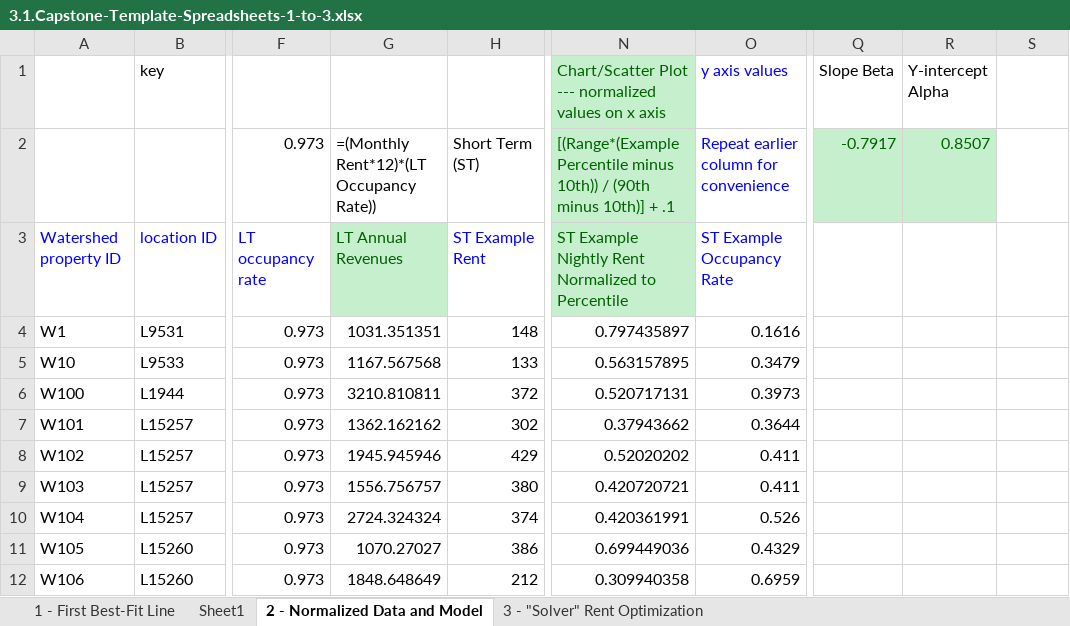
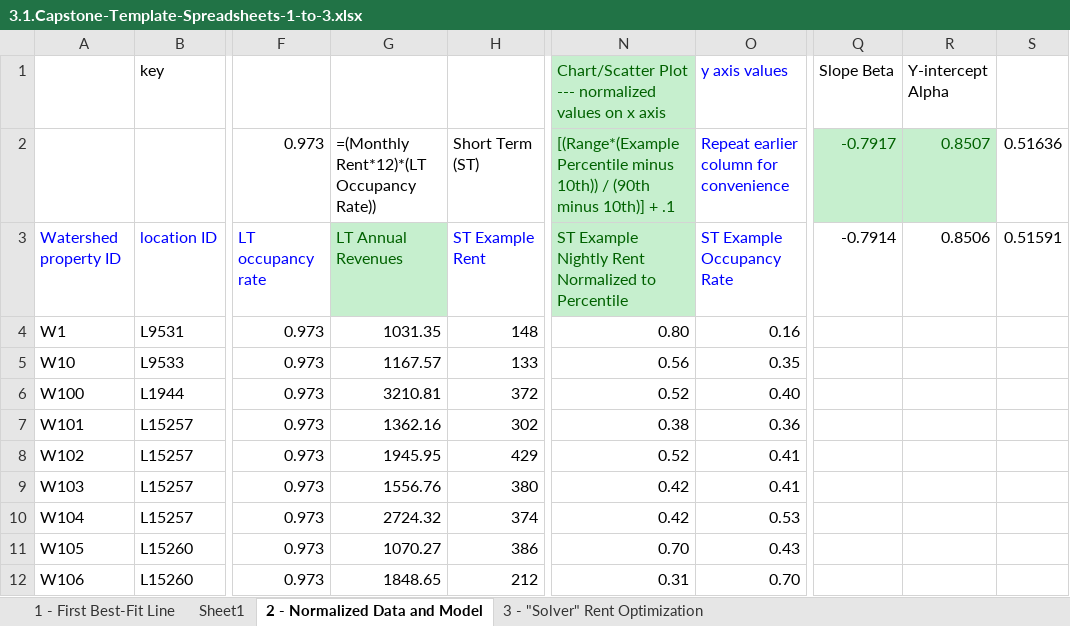
Before and after one commit to oldmalebird/Project_Increasing-real-estate-management-profits, an Excel workbook: 3.1.Capstone-Template-Spreadsheets-1-to-3.xlsx, sheet 2 - Normalized Data and Model, drawn as a sheet; only a part is shown, gaps mark what is left out; values as stored, in another font and other column widths than the file's, no borders; charts and pictures not drawn; the diff covers the shown part only; the diff names each change by its address in the sheet, - before the commit and + after, or states it on an @@ line.

Commit message:
best

```diff
--- a/3.1.Capstone-Template-Spreadsheets-1-to-3.xlsx (sheet 2 - Normalized Data and Model)
+++ b/3.1.Capstone-Template-Spreadsheets-1-to-3.xlsx (sheet 2 - Normalized Data and Model)
-S2: (empty)
+S2: 0.51636
-Q3 (Slope Beta): (empty)
+Q3 (Slope Beta): -0.7914
-R3 (Y-intercept Alpha): (empty)
+R3 (Y-intercept Alpha): 0.8506
-S3: (empty)
+S3: 0.51591
-G4: 1031.351351
+G4: 1031.35
-N4: 0.797435897
+N4: 0.80
-O4 (y axis values): 0.1616
+O4 (y axis values): 0.16
-G5: 1167.567568
+G5: 1167.57
-N5: 0.563157895
+N5: 0.56
-O5 (y axis values): 0.3479
+O5 (y axis values): 0.35
-G6: 3210.810811
+G6: 3210.81
-N6: 0.520717131
+N6: 0.52
-O6 (y axis values): 0.3973
+O6 (y axis values): 0.40
-G7: 1362.162162
+G7: 1362.16
-N7: 0.37943662
+N7: 0.38
-O7 (y axis values): 0.3644
+O7 (y axis values): 0.36
-G8: 1945.945946
+G8: 1945.95
-N8: 0.52020202
+N8: 0.52
-O8:O9 (y axis values): 0.411
+O8:O9 (y axis values): 0.41
-G9: 1556.756757
+G9: 1556.76
-N9: 0.420720721
+N9: 0.42
-G10: 2724.324324
+G10: 2724.32
-N10: 0.420361991
+N10: 0.42
-O10 (y axis values): 0.526
+O10 (y axis values): 0.53
-G11: 1070.27027
+G11: 1070.27
-N11: 0.699449036
+N11: 0.70
-O11 (y axis values): 0.4329
+O11 (y axis values): 0.43
-G12: 1848.648649
+G12: 1848.65
-N12: 0.309940358
+N12: 0.31
-O12 (y axis values): 0.6959
+O12 (y axis values): 0.70
```
Also changed, not shown: 699 edited cells elsewhere in this sheet, charts or pictures, 3.1.4_Guide-Spreadsheets.xlsx, 5 other files.
